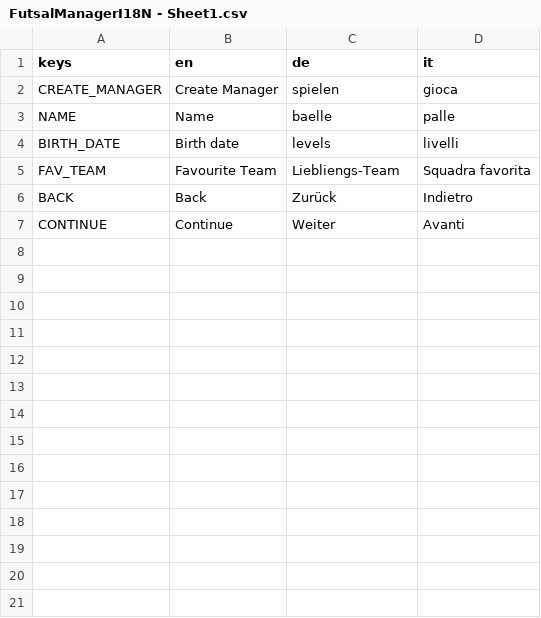
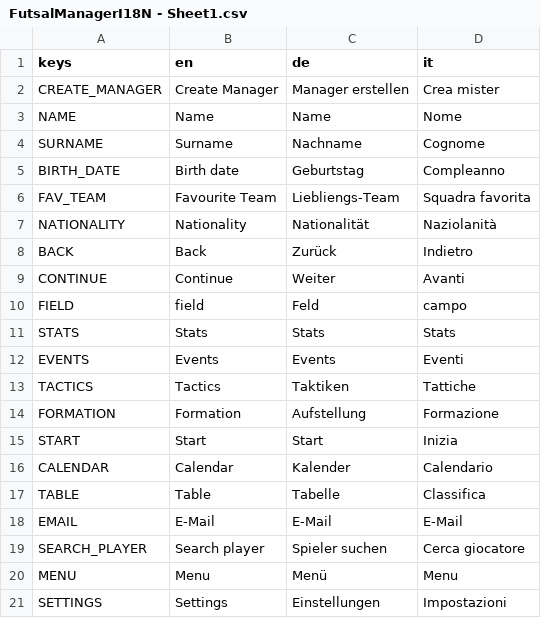
Before and after one commit to dulvui/futsal-manager, a CSV file: game/assets/i18n/FutsalManagerI18N - Sheet1.csv, drawn as a sheet.

Commit message:
add some translations

```diff
--- a/game/assets/i18n/FutsalManagerI18N - Sheet1.csv
+++ b/game/assets/i18n/FutsalManagerI18N - Sheet1.csv
@@ -1,7 +1,21 @@
 keys,en,de,it
-CREATE_MANAGER,Create Manager,spielen,gioca
-NAME,Name,baelle,palle
-BIRTH_DATE,Birth date,levels,livelli
+CREATE_MANAGER,Create Manager,Manager erstellen,Crea mister
+NAME,Name,Name,Nome
+SURNAME,Surname,Nachname,Cognome
+BIRTH_DATE,Birth date,Geburtstag,Compleanno
 FAV_TEAM,Favourite Team,Liebliengs-Team,Squadra favorita
+NATIONALITY,Nationality,Nationalität,Naziolanità
 BACK,Back,Zurück,Indietro
 CONTINUE,Continue,Weiter,Avanti
+FIELD,field,Feld,campo
+STATS,Stats,Stats,Stats
+EVENTS,Events,Events,Eventi
+TACTICS,Tactics,Taktiken,Tattiche
+FORMATION,Formation,Aufstellung,Formazione
+START,Start,Start,Inizia
+CALENDAR,Calendar,Kalender,Calendario
+TABLE,Table,Tabelle,Classifica
+EMAIL,E-Mail,E-Mail,E-Mail
+SEARCH_PLAYER,Search player,Spieler suchen,Cerca giocatore
+MENU,Menu,Menü,Menu
+SETTINGS,Settings,Einstellungen,Impostazioni
```
Also changed, not shown: 3 other files.
